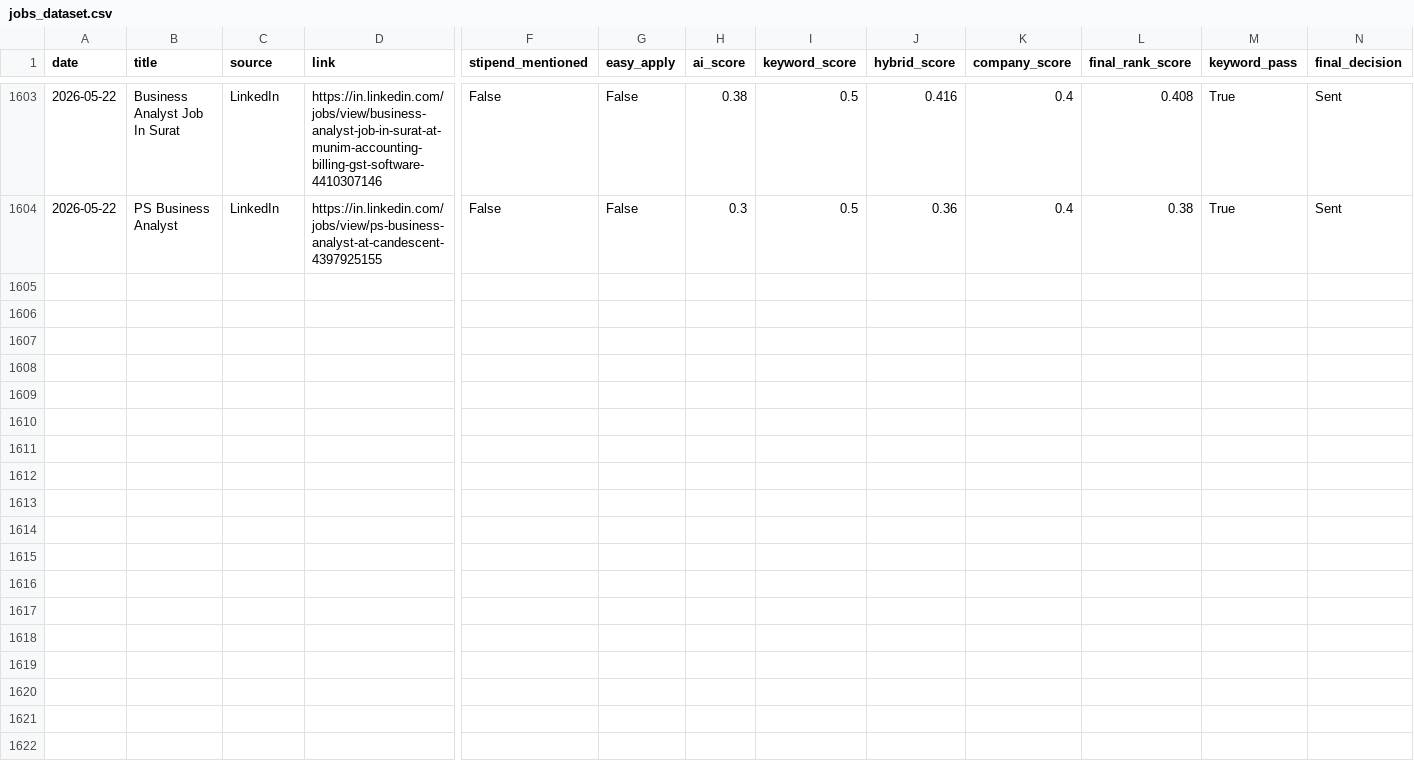
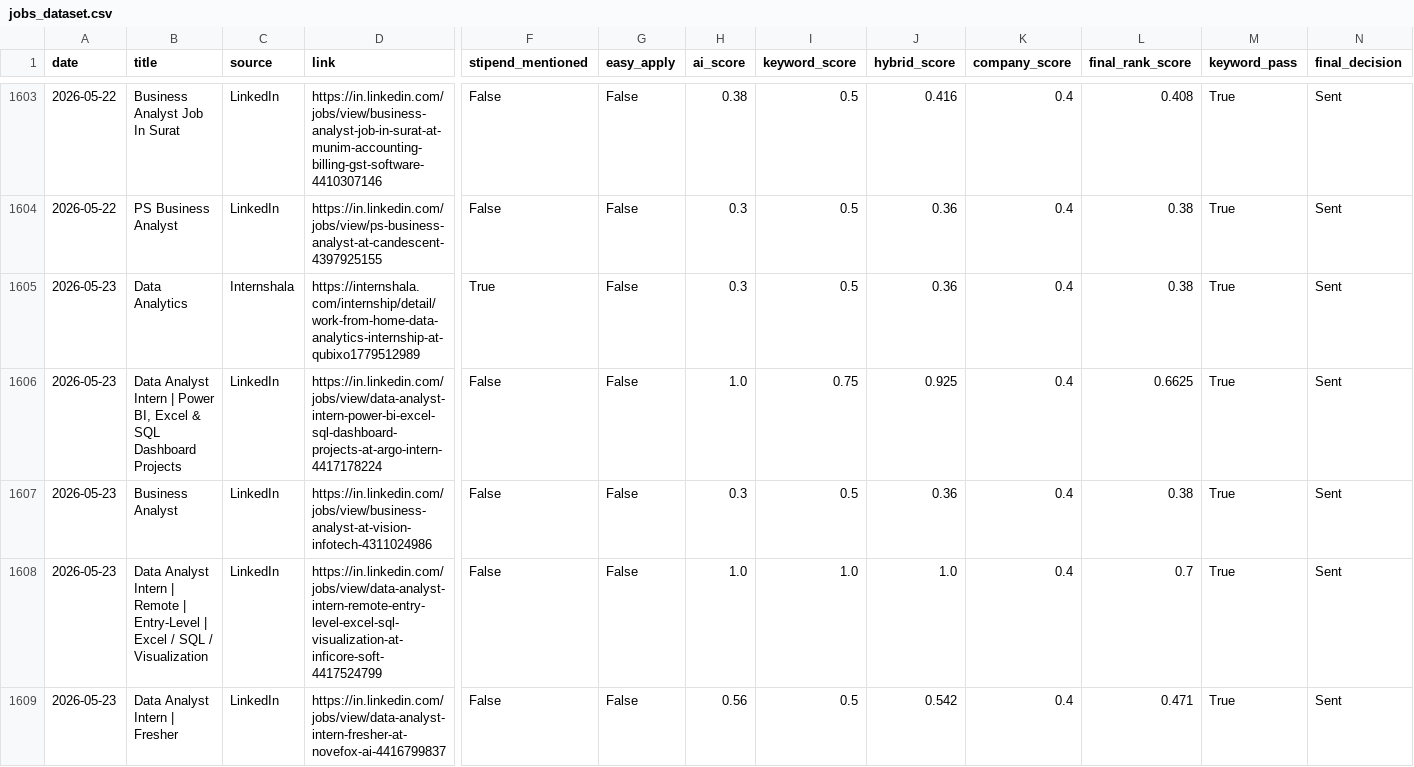
Before and after one commit to darshanmali99/ai-job-agent, a CSV file: jobs_dataset.csv, drawn as a sheet; only a part is shown, gaps mark what is left out; rows hold the shown columns only; the diff names each change by its address in the sheet, - before the commit and + after, or states it on an @@ line.

```diff
--- a/jobs_dataset.csv
+++ b/jobs_dataset.csv
+row 1605: 2026-05-23 | Data Analytics | Internshala | https://internshala.com/internship/detail/work-from-home-data-analytics-internship-at-qubixo1779512989 | True | False | 0.3 | 0.5 | 0.36 | 0.4 | 0.38 | True | Sent
+row 1606: 2026-05-23 | Data Analyst Intern | Power BI, Excel & SQL Dashboard Projects | LinkedIn | https://in.linkedin.com/jobs/view/data-analyst-intern-power-bi-excel-sql-dashboard-projects-at-argo-intern-4417178224 | False | False | 1.0 | 0.75 | 0.925 | 0.4 | 0.6625 | True | Sent
+row 1607: 2026-05-23 | Business Analyst | LinkedIn | https://in.linkedin.com/jobs/view/business-analyst-at-vision-infotech-4311024986 | False | False | 0.3 | 0.5 | 0.36 | 0.4 | 0.38 | True | Sent
+row 1608: 2026-05-23 | Data Analyst Intern | Remote | Entry-Level | Excel / SQL / Visualization | LinkedIn | https://in.linkedin.com/jobs/view/data-analyst-intern-remote-entry-level-excel-sql-visualization-at-inficore-soft-4417524799 | False | False | 1.0 | 1.0 | 1.0 | 0.4 | 0.7 | True | Sent
+row 1609: 2026-05-23 | Data Analyst Intern | Fresher | LinkedIn | https://in.linkedin.com/jobs/view/data-analyst-intern-fresher-at-novefox-ai-4416799837 | False | False | 0.56 | 0.5 | 0.542 | 0.4 | 0.471 | True | Sent
```
Also changed, not shown: 1 other file.
